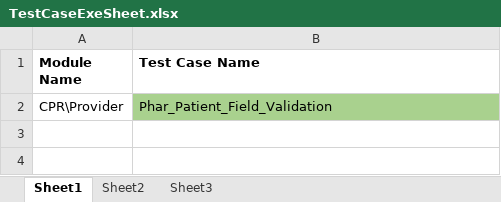
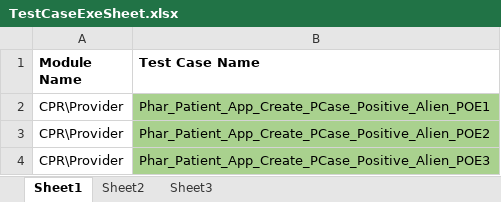
Before and after one commit to sbabupresidency1/fipsar_automation, an Excel workbook: QA/testcases/TestCaseExeSheet.xlsx, sheet Sheet1, drawn as a sheet; values as stored, in another font and other column widths than the file's, no borders; the diff names each change by its address in the sheet, - before the commit and + after, or states it on an @@ line.

Commit message:
aer

```diff
--- a/QA/testcases/TestCaseExeSheet.xlsx (sheet Sheet1)
+++ b/QA/testcases/TestCaseExeSheet.xlsx (sheet Sheet1)
-B2 (Test Case Name): Phar_Patient_Field_Validation
+B2 (Test Case Name): Phar_Patient_App_Create_PCase_Positive_Alien_POE1
+row 3: CPR\Provider | Phar_Patient_App_Create_PCase_Positive_Alien_POE2
+row 4: CPR\Provider | Phar_Patient_App_Create_PCase_Positive_Alien_POE3
```
